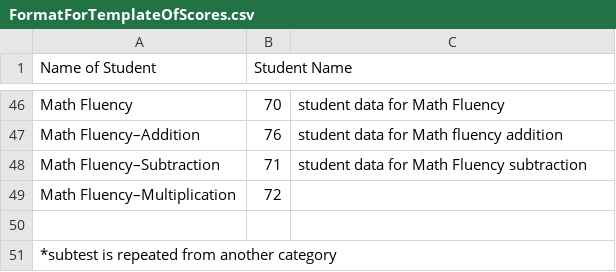
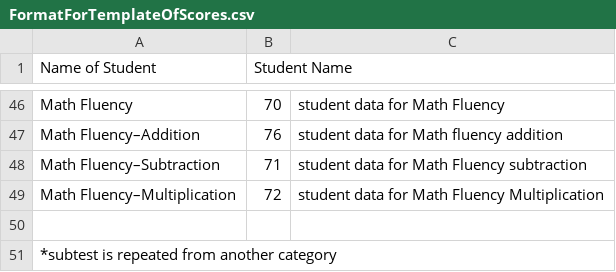
Before and after one commit to harleigh/react-wiat4CustomReportGenerator, a CSV file: src/FormatForTemplateOfScores.csv, drawn as a sheet; only a part is shown, gaps mark what is left out.

Commit message:
pulling all data from CSV correctly

```diff
--- a/src/FormatForTemplateOfScores.csv
+++ b/src/FormatForTemplateOfScores.csv
@@ -48,3 +48,3 @@ Math Fluency–Addition,76,student data for Math fluency addition
 Math Fluency–Subtraction,71,student data for Math Fluency subtraction
-Math Fluency–Multiplication,72,
+Math Fluency–Multiplication,72,student data for Math Fluency Multiplication
 ,,
```
Also changed, not shown: 3 other files.
